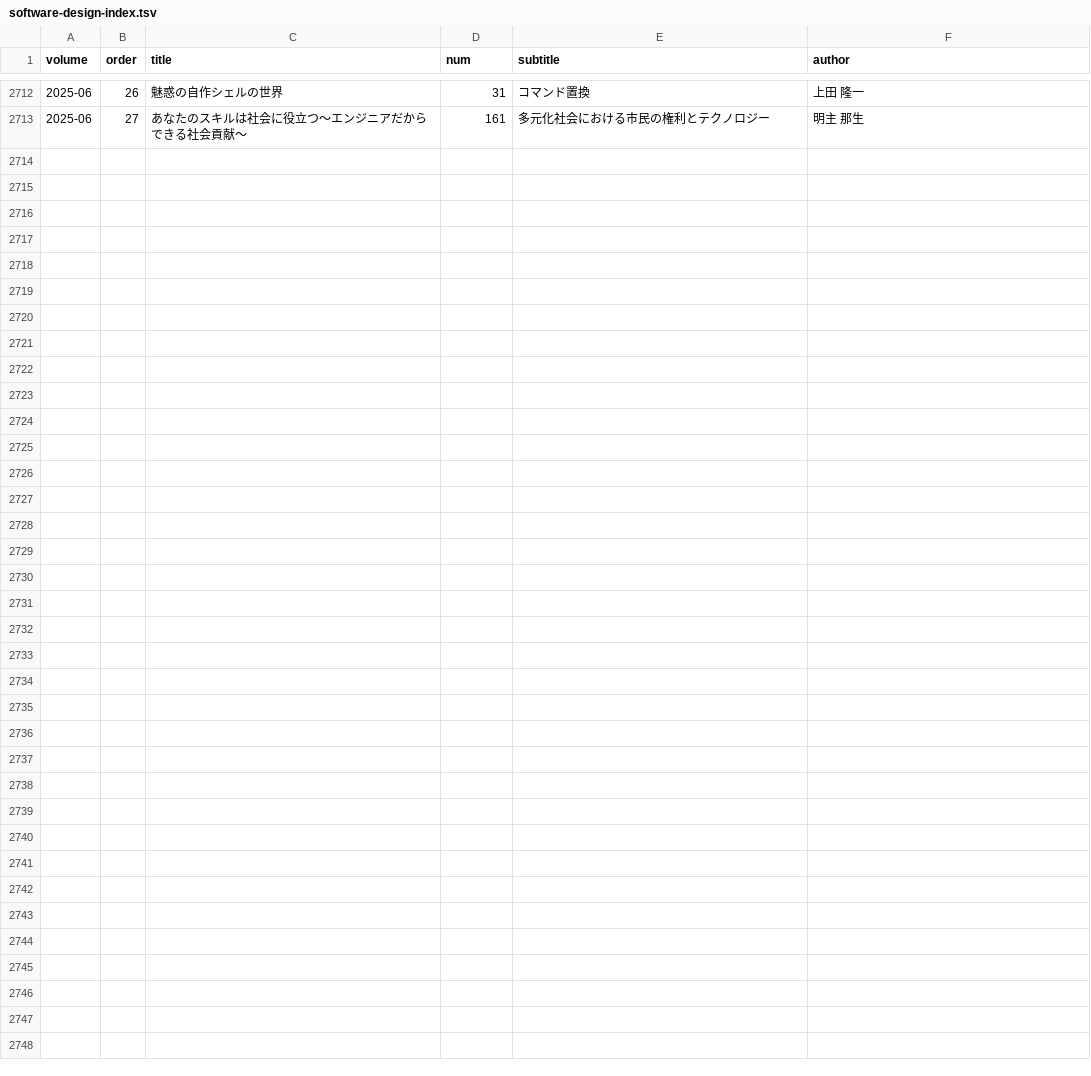
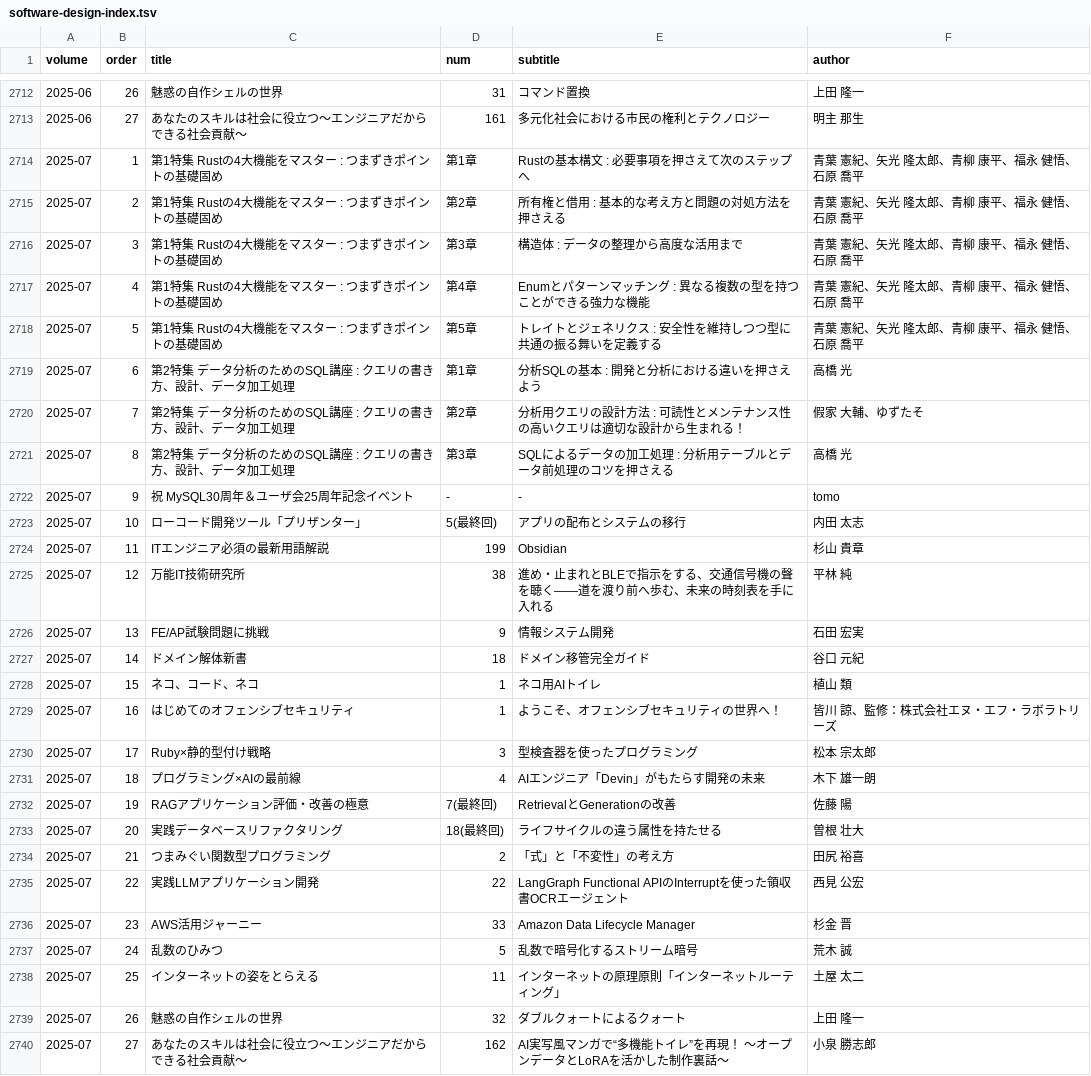
Before and after one commit to alpha3166/blog, a TSV file: docs/_data/software-design-index.tsv, drawn as a sheet; only a part is shown, gaps mark what is left out; the diff names each change by its address in the sheet, - before the commit and + after, or states it on an @@ line.

```diff
--- a/docs/_data/software-design-index.tsv
+++ b/docs/_data/software-design-index.tsv
+row 2714: 2025-07 | 1 | 第1特集 Rustの4大機能をマスター : つまずきポイントの基礎固め | 第1章 | Rustの基本構文 : 必要事項を押さえて次のステップへ | 青葉 憲紀、矢光 隆太郎、青柳 康平、福永 健悟、石原 喬平
+row 2715: 2025-07 | 2 | 第1特集 Rustの4大機能をマスター : つまずきポイントの基礎固め | 第2章 | 所有権と借用 : 基本的な考え方と問題の対処方法を押さえる | 青葉 憲紀、矢光 隆太郎、青柳 康平、福永 健悟、石原 喬平
+row 2716: 2025-07 | 3 | 第1特集 Rustの4大機能をマスター : つまずきポイントの基礎固め | 第3章 | 構造体 : データの整理から高度な活用まで | 青葉 憲紀、矢光 隆太郎、青柳 康平、福永 健悟、石原 喬平
+row 2717: 2025-07 | 4 | 第1特集 Rustの4大機能をマスター : つまずきポイントの基礎固め | 第4章 | Enumとパターンマッチング : 異なる複数の型を持つことができる強力な機能 | 青葉 憲紀、矢光 隆太郎、青柳 康平、福永 健悟、石原 喬平
+row 2718: 2025-07 | 5 | 第1特集 Rustの4大機能をマスター : つまずきポイントの基礎固め | 第5章 | トレイトとジェネリクス : 安全性を維持しつつ型に共通の振る舞いを定義する | 青葉 憲紀、矢光 隆太郎、青柳 康平、福永 健悟、石原 喬平
+row 2719: 2025-07 | 6 | 第2特集 データ分析のためのSQL講座 : クエリの書き方、設計、データ加工処理 | 第1章 | 分析SQLの基本 : 開発と分析における違いを押さえよう | 高橋 光
+row 2720: 2025-07 | 7 | 第2特集 データ分析のためのSQL講座 : クエリの書き方、設計、データ加工処理 | 第2章 | 分析用クエリの設計方法 : 可読性とメンテナンス性の高いクエリは適切な設計から生まれる！ | 假家 大輔、ゆずたそ
+row 2721: 2025-07 | 8 | 第2特集 データ分析のためのSQL講座 : クエリの書き方、設計、データ加工処理 | 第3章 | SQLによるデータの加工処理 : 分析用テーブルとデータ前処理のコツを押さえる | 高橋 光
+row 2722: 2025-07 | 9 | 祝 MySQL30周年＆ユーザ会25周年記念イベント | - | - | tomo
+row 2723: 2025-07 | 10 | ローコード開発ツール「プリザンター」 | 5(最終回) | アプリの配布とシステムの移行 | 内田 太志
+row 2724: 2025-07 | 11 | ITエンジニア必須の最新用語解説 | 199 | Obsidian | 杉山 貴章
+row 2725: 2025-07 | 12 | 万能IT技術研究所 | 38 | 進め・止まれとBLEで指示をする、交通信号機の聲を聴く——道を渡り前へ歩む、未来の時刻表を手に入れる | 平林 純
+row 2726: 2025-07 | 13 | FE/AP試験問題に挑戦 | 9 | 情報システム開発 | 石田 宏実
+row 2727: 2025-07 | 14 | ドメイン解体新書 | 18 | ドメイン移管完全ガイド | 谷口 元紀
+row 2728: 2025-07 | 15 | ネコ、コード、ネコ | 1 | ネコ用AIトイレ | 植山 類
+row 2729: 2025-07 | 16 | はじめてのオフェンシブセキュリティ | 1 | ようこそ、オフェンシブセキュリティの世界へ！ | 皆川 諒、監修：株式会社エヌ・エフ・ラボラトリーズ
+row 2730: 2025-07 | 17 | Ruby×静的型付け戦略 | 3 | 型検査器を使ったプログラミング | 松本 宗太郎
+row 2731: 2025-07 | 18 | プログラミング×AIの最前線 | 4 | AIエンジニア「Devin」がもたらす開発の未来 | 木下 雄一朗
+row 2732: 2025-07 | 19 | RAGアプリケーション評価・改善の極意 | 7(最終回) | RetrievalとGenerationの改善 | 佐藤 陽
+row 2733: 2025-07 | 20 | 実践データベースリファクタリング | 18(最終回) | ライフサイクルの違う属性を持たせる | 曽根 壮大
+row 2734: 2025-07 | 21 | つまみぐい関数型プログラミング | 2 | 「式」と「不変性」の考え方 | 田尻 裕喜
+row 2735: 2025-07 | 22 | 実践LLMアプリケーション開発 | 22 | LangGraph Functional APIのInterruptを使った領収書OCRエージェント | 西見 公宏
+row 2736: 2025-07 | 23 | AWS活用ジャーニー | 33 | Amazon Data Lifecycle Manager | 杉金 晋
+row 2737: 2025-07 | 24 | 乱数のひみつ | 5 | 乱数で暗号化するストリーム暗号 | 荒木 誠
+row 2738: 2025-07 | 25 | インターネットの姿をとらえる | 11 | インターネットの原理原則「インターネットルーティング」 | 土屋 太二
+row 2739: 2025-07 | 26 | 魅惑の自作シェルの世界 | 32 | ダブルクォートによるクォート | 上田 隆一
+row 2740: 2025-07 | 27 | あなたのスキルは社会に役立つ～エンジニアだからできる社会貢献～ | 162 | AI実写風マンガで“多機能トイレ”を再現！ 〜オープンデータとLoRAを活かした制作裏話〜 | 小泉 勝志郎
```
Also changed, not shown: 3 other files.
